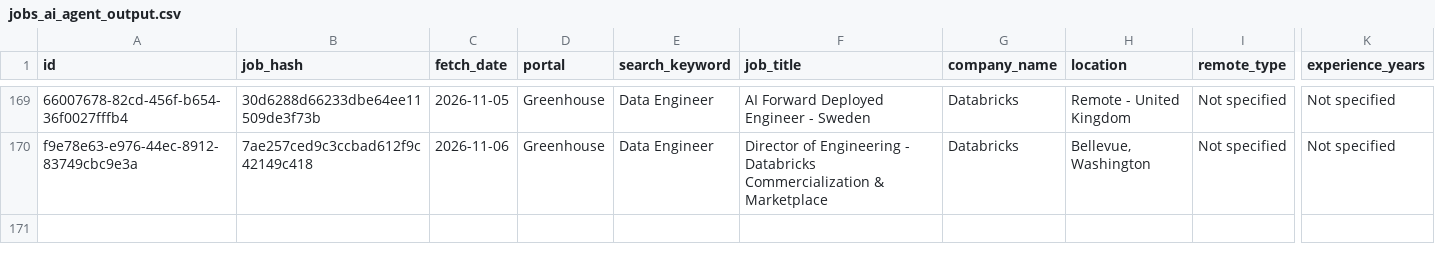
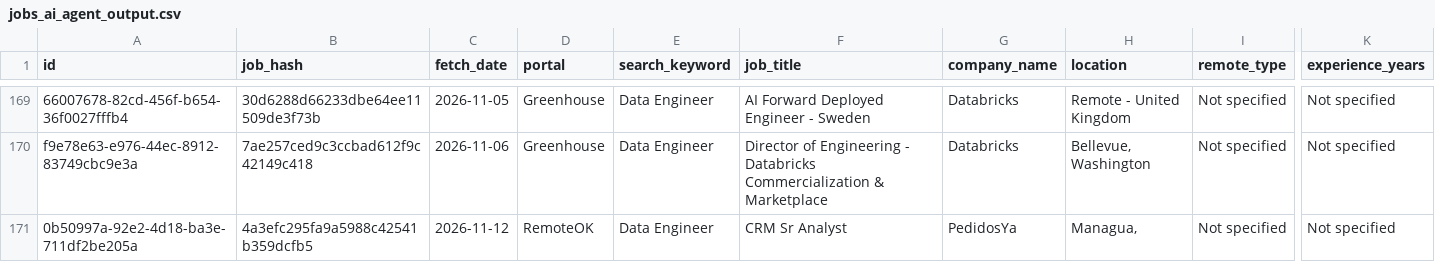
Before and after one commit to scrapper001-jobs/daily-job-scraper, a CSV file: jobs_ai_agent_output.csv, drawn as a sheet; only a part is shown, gaps mark what is left out; rows hold the shown columns only; the diff names each change by its address in the sheet, - before the commit and + after, or states it on an @@ line.

```diff
--- a/jobs_ai_agent_output.csv
+++ b/jobs_ai_agent_output.csv
+row 171: 0b50997a-92e2-4d18-ba3e-711df2be205a | 4a3efc295fa9a5988c42541b359dcfb5 | 2026-11-12 | RemoteOK | Data Engineer | CRM Sr Analyst | PedidosYa | Managua, | Not specified | Not specified
```
